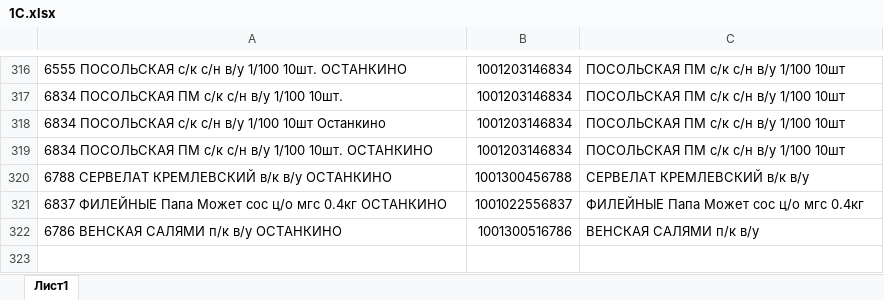
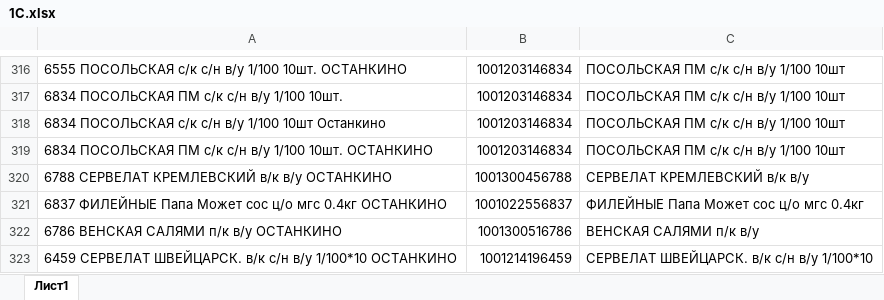
Before and after one commit to Fejanin/ostankino_ki, an Excel workbook: moduls/1С.xlsx, sheet Лист1, drawn as a sheet; only a part is shown, gaps mark what is left out; values as stored, in another font and other column widths than the file's, no borders; the diff names each change by its address in the sheet, - before the commit and + after, or states it on an @@ line.

```diff
--- a/moduls/1С.xlsx (sheet Лист1)
+++ b/moduls/1С.xlsx (sheet Лист1)
+row 323: 6459 СЕРВЕЛАТ ШВЕЙЦАРСК. в/к с/н в/у 1/100*10 ОСТАНКИНО | 1001214196459 | СЕРВЕЛАТ ШВЕЙЦАРСК. в/к с/н в/у 1/100*10
```
Also changed, not shown: чистый бланк/ЗАКАЗ КРЫМ 06,08,24ц-выезд 08,08.xlsx, 2 other files.
